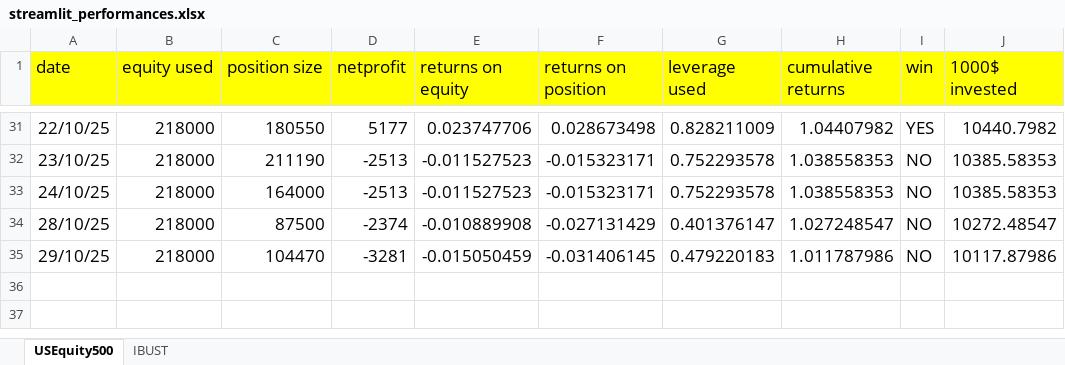
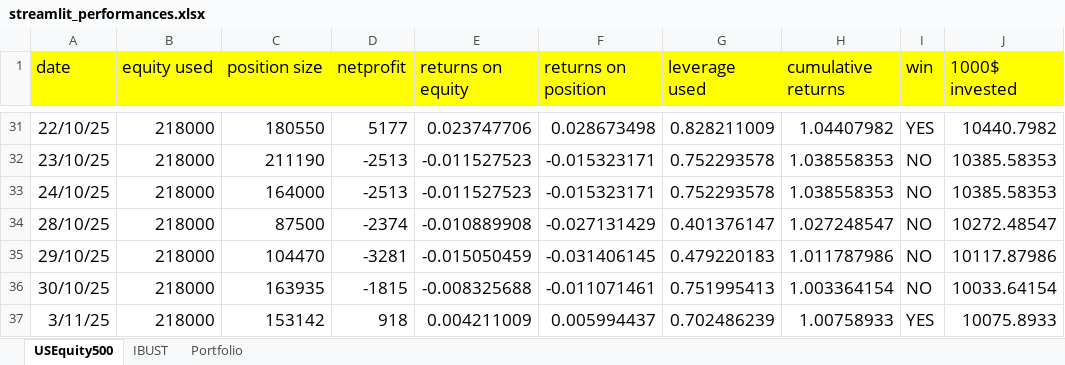
Before and after one commit to Jacopo21/other_projects, an Excel workbook: main/streamlit_performances.xlsx, sheet USEquity500, drawn as a sheet; only a part is shown, gaps mark what is left out; values as stored, in another font and other column widths than the file's, no borders; the diff names each change by its address in the sheet, - before the commit and + after, or states it on an @@ line.

```diff
--- a/main/streamlit_performances.xlsx (sheet USEquity500)
+++ b/main/streamlit_performances.xlsx (sheet USEquity500)
+sheet tab: Portfolio
+row 36: 30/10/25 | 218000 | 163935 | -1815 | -0.008325688 | -0.011071461 | 0.751995413 | 1.003364154 | NO | 10033.64154
+row 37: 3/11/25 | 218000 | 153142 | 918 | 0.004211009 | 0.005994437 | 0.702486239 | 1.00758933 | YES | 10075.8933
```
Also changed, not shown: 5 other files.
